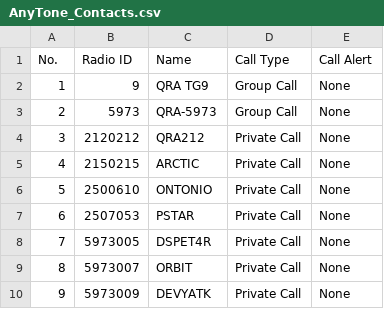
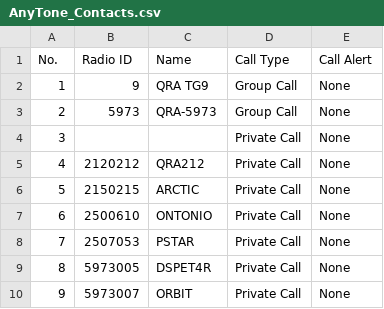
Before and after one commit to krot4u/Public_scripts, a CSV file: Devices_Contact_List/AnyTone_Contacts.csv, drawn as a sheet; only a part is shown; the shorter side is filled out with more unchanged rows; addresses are those after the commit; the diff names each change by its address in the sheet, - before the commit and + after, or states it on an @@ line.

```diff
--- a/Devices_Contact_List/AnyTone_Contacts.csv
+++ b/Devices_Contact_List/AnyTone_Contacts.csv
+row 4: 3 |  |  | Private Call | None
@@ column A (No.) renumbered from row 5 down @@
```
Also changed, not shown: Devices_Contact_List/Ailunce_Contacts.csv, Devices_Contact_List/Motorola_Contact.csv, 9 other files.
